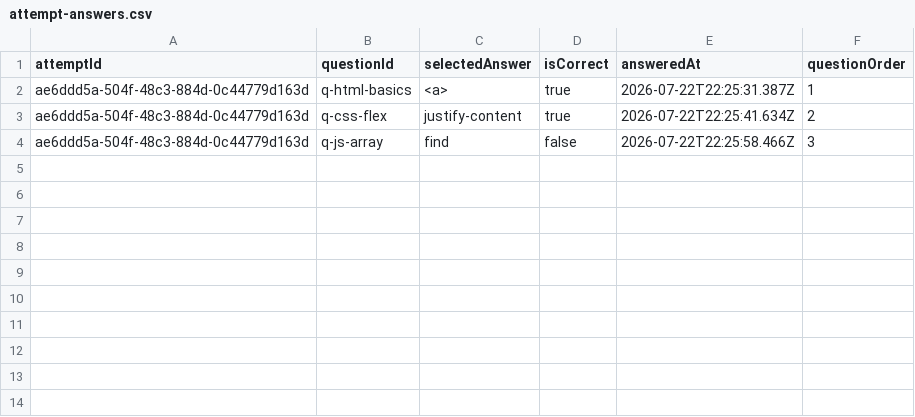
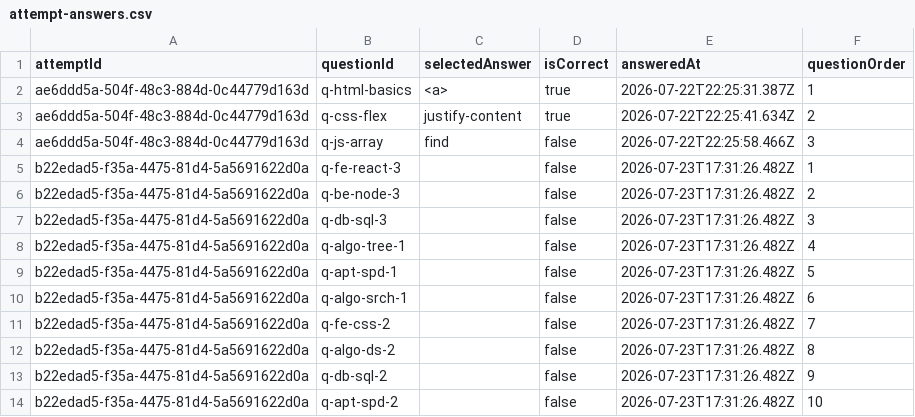
Before and after one commit to arwin1109/examplatform, a CSV file: data/attempt-answers.csv, drawn as a sheet.

Commit message:
fix: resolve answered questions status logic when ending exam early or submitting with unanswered questions

```diff
--- a/data/attempt-answers.csv
+++ b/data/attempt-answers.csv
@@ -4 +4,11 @@ ae6ddd5a-504f-48c3-884d-0c44779d163d,q-css-flex,justify-content,true,2026-07-22T
 ae6ddd5a-504f-48c3-884d-0c44779d163d,q-js-array,find,false,2026-07-22T22:25:58.466Z,3
+b22edad5-f35a-4475-81d4-5a5691622d0a,q-fe-react-3,,false,2026-07-23T17:31:26.482Z,1
+b22edad5-f35a-4475-81d4-5a5691622d0a,q-be-node-3,,false,2026-07-23T17:31:26.482Z,2
+b22edad5-f35a-4475-81d4-5a5691622d0a,q-db-sql-3,,false,2026-07-23T17:31:26.482Z,3
+b22edad5-f35a-4475-81d4-5a5691622d0a,q-algo-tree-1,,false,2026-07-23T17:31:26.482Z,4
+b22edad5-f35a-4475-81d4-5a5691622d0a,q-apt-spd-1,,false,2026-07-23T17:31:26.482Z,5
+b22edad5-f35a-4475-81d4-5a5691622d0a,q-algo-srch-1,,false,2026-07-23T17:31:26.482Z,6
+b22edad5-f35a-4475-81d4-5a5691622d0a,q-fe-css-2,,false,2026-07-23T17:31:26.482Z,7
+b22edad5-f35a-4475-81d4-5a5691622d0a,q-algo-ds-2,,false,2026-07-23T17:31:26.482Z,8
+b22edad5-f35a-4475-81d4-5a5691622d0a,q-db-sql-2,,false,2026-07-23T17:31:26.482Z,9
+b22edad5-f35a-4475-81d4-5a5691622d0a,q-apt-spd-2,,false,2026-07-23T17:31:26.482Z,10
```
Also changed, not shown: data/attempts.csv, data/sessions.csv, 3 other files.
